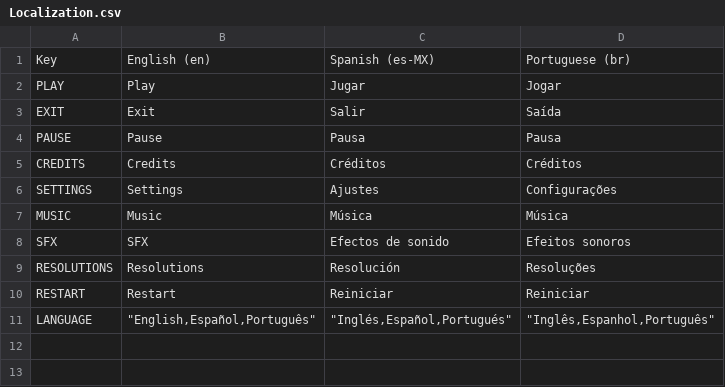
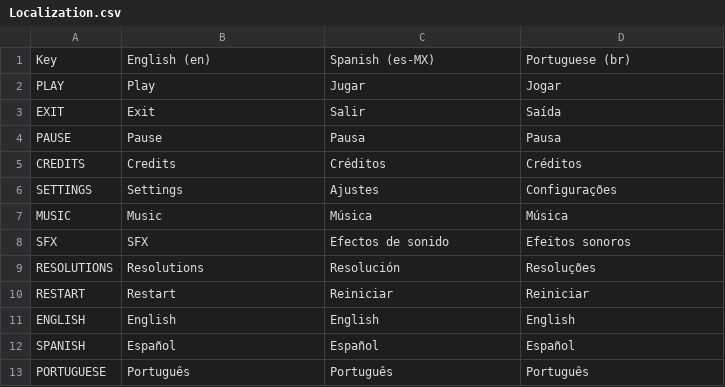
Before and after one commit to CVG42/GOLF, a CSV file: GOLF/Assets/_Project/Localization/Localization.csv, drawn as a sheet; removed rows and columns are numbered as before the commit, all else as after; the diff names each change by its address in the sheet, - before the commit and + after, or states it on an @@ line.

```diff
--- a/GOLF/Assets/_Project/Localization/Localization.csv
+++ b/GOLF/Assets/_Project/Localization/Localization.csv
-row 11: LANGUAGE | "English,Español,Português" | "Inglés,Español,Portugués" | "Inglês,Espanhol,Português"
+row 11: ENGLISH | English | English | English
+row 12: SPANISH | Español | Español | Español
+row 13: PORTUGUESE | Português | Português | Português
```
Also changed, not shown: 3 other files.
